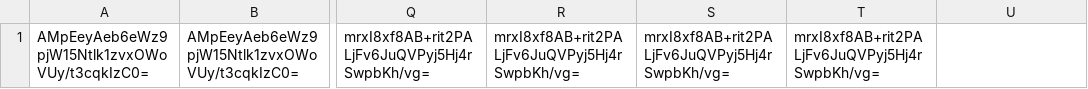
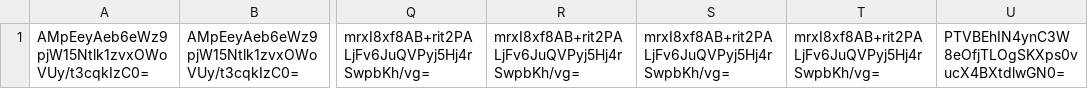
Before and after one commit to jchartrand/dcc-hash-registry, a CSV file: 1.csv, drawn as a sheet; only a part is shown, gaps mark what is left out; the diff names each change by its address in the sheet, - before the commit and + after, or states it on an @@ line.

Commit message:
add hash to registry

```diff
--- a/1.csv
+++ b/1.csv
-U1: (empty)
+U1: PTVBEhIN4ynC3W8eOfjTLOgSKXps0vucX4BXtdlwGN0=
```
